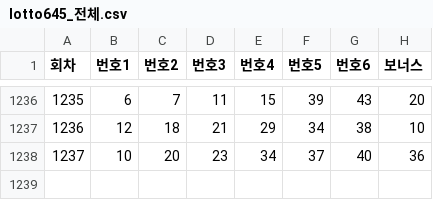
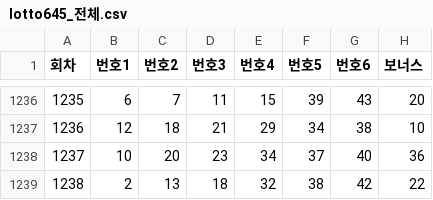
Before and after one commit to dlrudxo002-jpg/lotto645, a CSV file: lotto645_전체.csv, drawn as a sheet; only a part is shown, gaps mark what is left out.

```diff
--- a/lotto645_전체.csv
+++ b/lotto645_전체.csv
@@ -1238 +1238,2 @@
 1237,10,20,23,34,37,40,36
+1238,2,13,18,32,38,42,22
```
